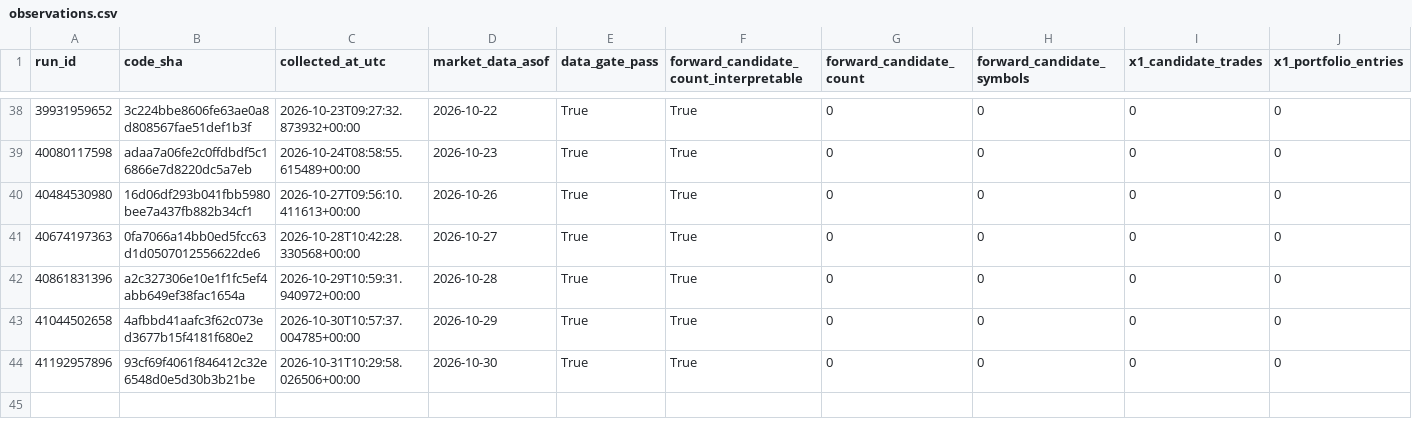
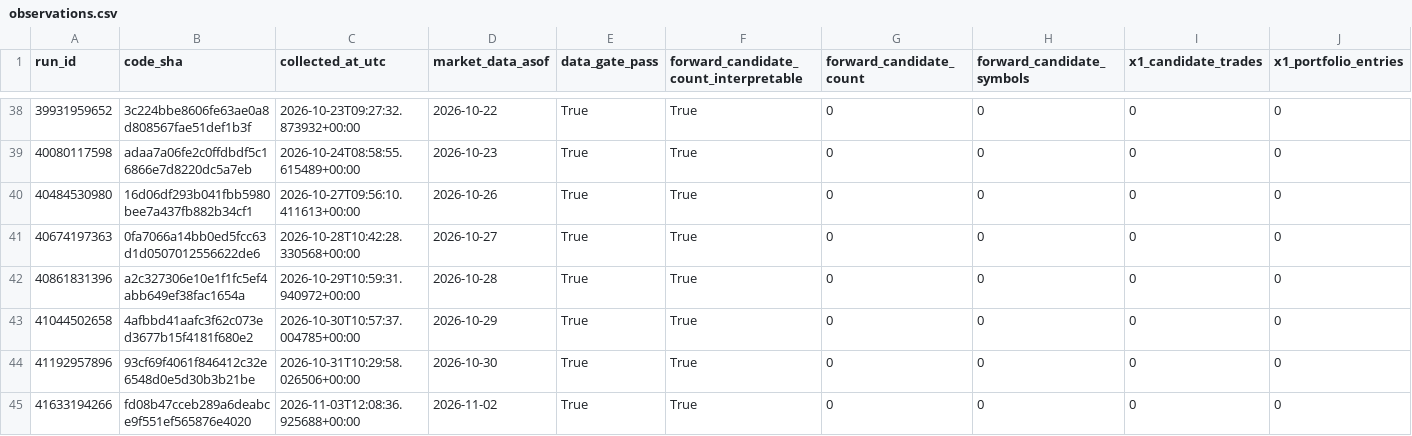
Before and after one commit to azharmz/ussy-canslim-core, a CSV file: evidence/fwd1/observations.csv, drawn as a sheet; only a part is shown, gaps mark what is left out; rows hold the shown columns only; the diff names each change by its address in the sheet, - before the commit and + after, or states it on an @@ line.

```diff
--- a/evidence/fwd1/observations.csv
+++ b/evidence/fwd1/observations.csv
+row 45: 41633194266 | fd08b47cceb289a6deabce9f551ef565876e4020 | 2026-11-03T12:08:36.925688+00:00 | 2026-11-02 | True | True | 0 | 0 | 0 | 0
```
Also changed, not shown: 4 other files.
